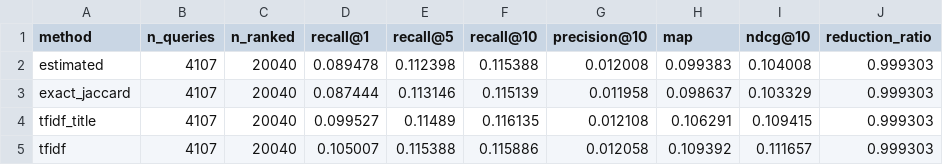
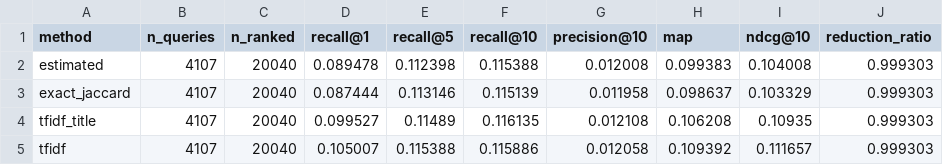
Before and after one commit to satyambhanot/DupHunter, a CSV file: results/e4_verification/tfidf_comparison.csv, drawn as a sheet.

```diff
--- a/results/e4_verification/tfidf_comparison.csv
+++ b/results/e4_verification/tfidf_comparison.csv
@@ -3,3 +3,3 @@ estimated,4107,20040,0.089478,0.112398,0.115388,0.012008,0.099383,0.104008,0.999
 exact_jaccard,4107,20040,0.087444,0.113146,0.115139,0.011958,0.098637,0.103329,0.999303
-tfidf_title,4107,20040,0.099527,0.11489,0.116135,0.012108,0.106291,0.109415,0.999303
+tfidf_title,4107,20040,0.099527,0.11489,0.116135,0.012108,0.106208,0.10935,0.999303
 tfidf,4107,20040,0.105007,0.115388,0.115886,0.012058,0.109392,0.111657,0.999303
```
Also changed, not shown: 5 other files.
